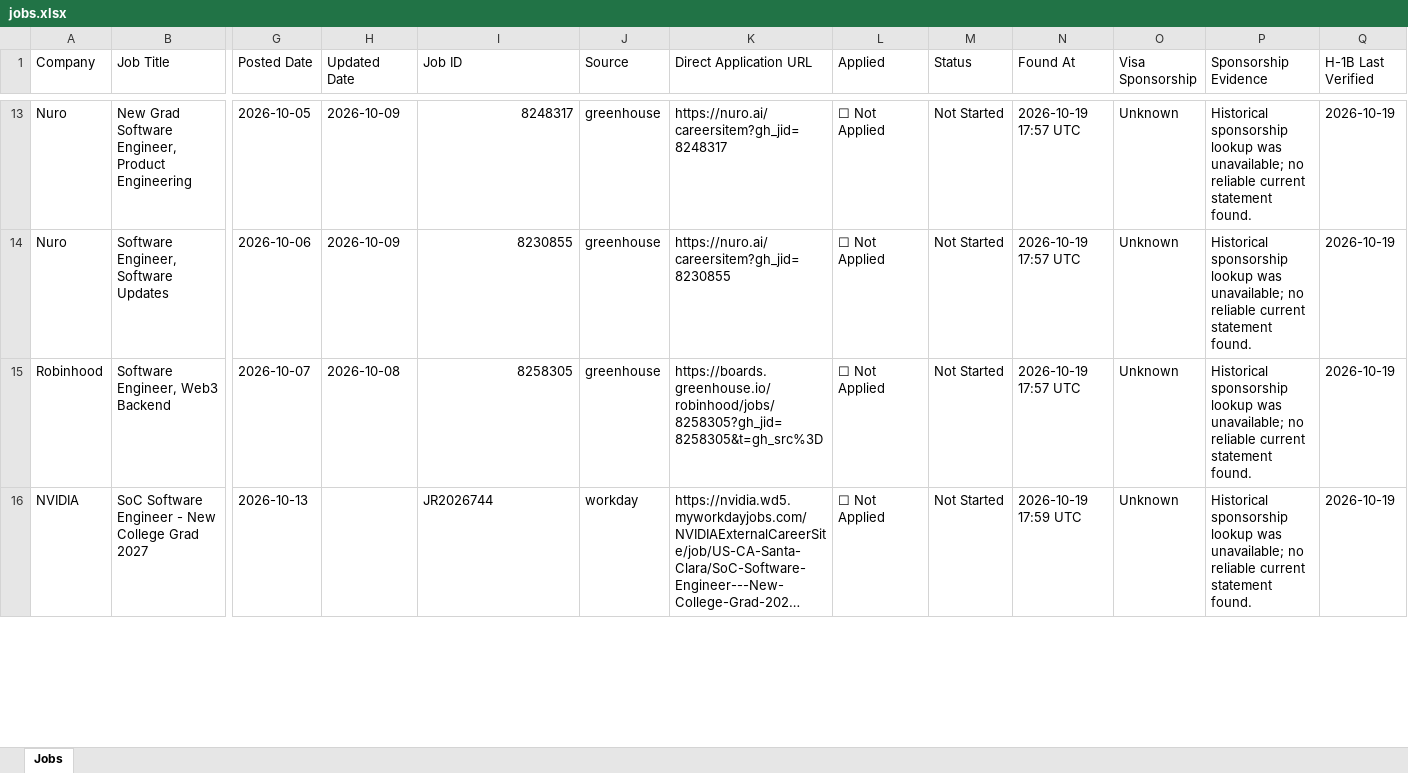
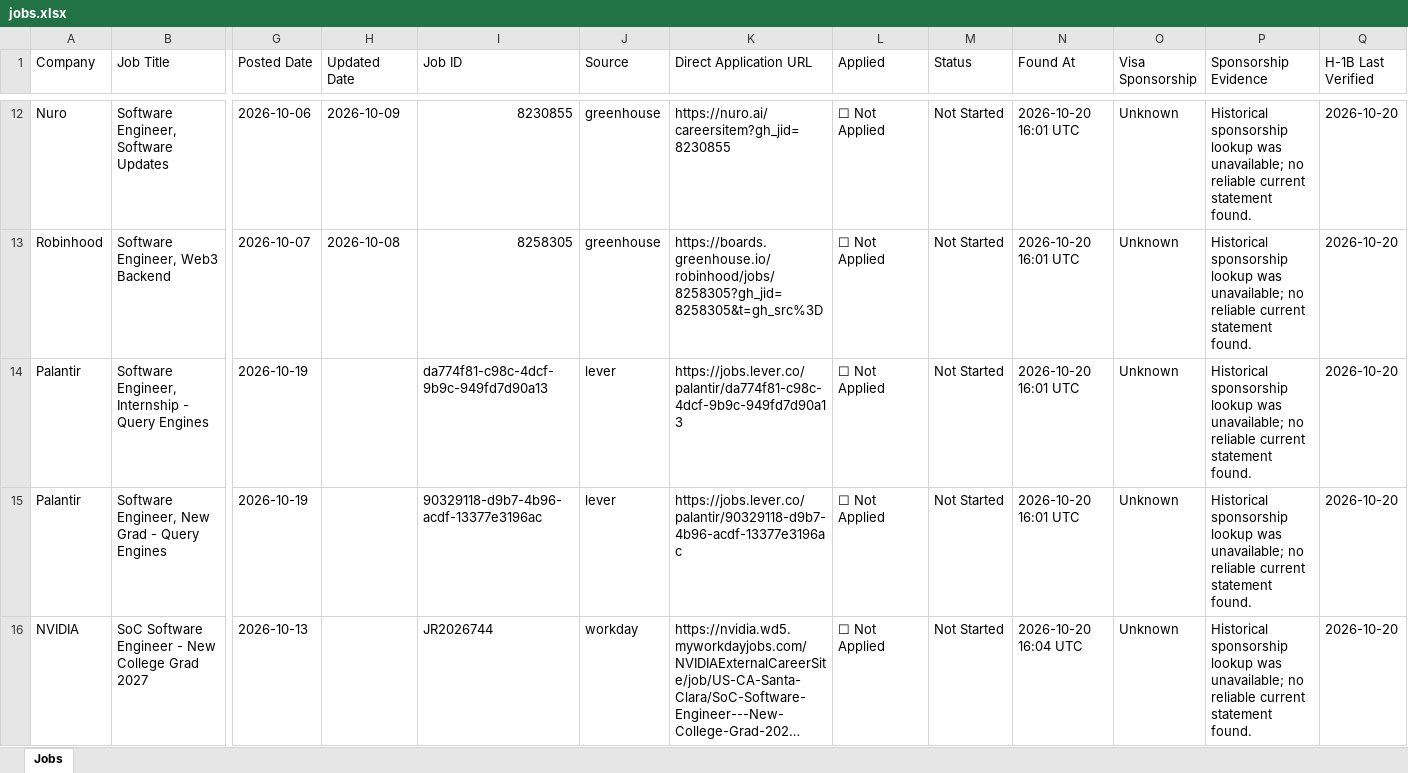
Before and after one commit to deshpande-atharva/JobSearcher, an Excel workbook: data/current/jobs.xlsx, sheet Jobs, drawn as a sheet; only a part is shown, gaps mark what is left out; long unchanged cells end in …; values as stored, in another font and other column widths than the file's, no cell formats; removed rows and columns are numbered as before the commit, all else as after; rows hold the shown columns only; the diff covers the shown part only; the diff names each change by its address in the sheet, - before the commit and + after, or states it on an @@ line.

```diff
--- a/data/current/jobs.xlsx (sheet Jobs)
+++ b/data/current/jobs.xlsx (sheet Jobs)
-row 13: Nuro | New Grad Software Engineer, Product Engineering | 2026-10-05 | 2026-10-09 | 8248317 | greenhouse | https://nuro.ai/careersitem?gh_jid=8248317 | ☐ Not Applied | Not Started | 2026-10-19 17:57 UTC | Unknown | Historical sponsorship lookup was unavailable; no reliable current statement found. | 2026-10-19
-N12:N13 (Found At): 2026-10-19 17:57 UTC
+N12:N13 (Found At): 2026-10-20 16:01 UTC
-Q12:Q13 (H-1B Last Verified): 2026-10-19
+Q12:Q13 (H-1B Last Verified): 2026-10-20
+row 14: Palantir | Software Engineer, Internship - Query Engines | 2026-10-19 |  | da774f81-c98c-4dcf-9b9c-949fd7d90a13 | lever | https://jobs.lever.co/palantir/da774f81-c98c-4dcf-9b9c-949fd7d90a13 | ☐ Not Applied | Not Started | 2026-10-20 16:01 UTC | Unknown | Historical sponsorship lookup was unavailable; no reliable current statement found. | 2026-10-20
+row 15: Palantir | Software Engineer, New Grad - Query Engines | 2026-10-19 |  | 90329118-d9b7-4b96-acdf-13377e3196ac | lever | https://jobs.lever.co/palantir/90329118-d9b7-4b96-acdf-13377e3196ac | ☐ Not Applied | Not Started | 2026-10-20 16:01 UTC | Unknown | Historical sponsorship lookup was unavailable; no reliable current statement found. | 2026-10-20
-N16 (Found At): 2026-10-19 17:59 UTC
+N16 (Found At): 2026-10-20 16:04 UTC
-Q16 (H-1B Last Verified): 2026-10-19
+Q16 (H-1B Last Verified): 2026-10-20
```
Also changed, not shown: 1 added row, 2 removed rows and 31 edited cells elsewhere in this sheet, cell formats, 2 other files.
